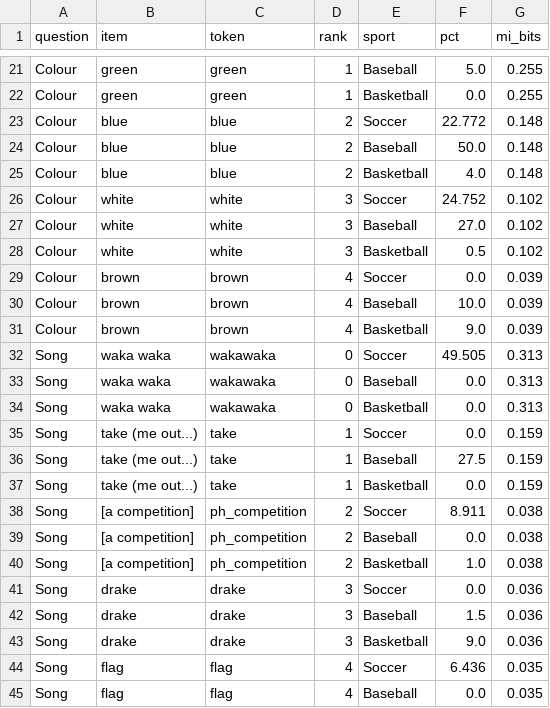
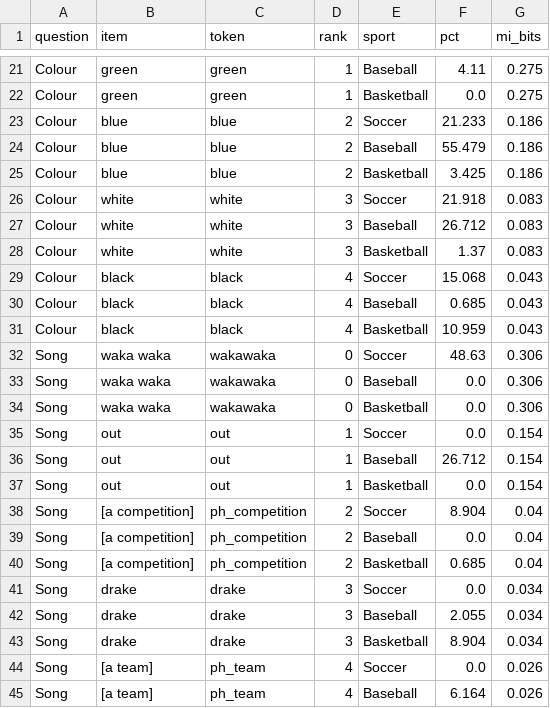
Before and after one commit to TanayJyot/csc311, a CSV file: eda_outputs/text_token_rates.csv, drawn as a sheet; only a part is shown, gaps mark what is left out; the diff covers the shown part only; the diff names each change by its address in the sheet, - before the commit and + after, or states it on an @@ line.

```diff
--- a/eda_outputs/text_token_rates.csv
+++ b/eda_outputs/text_token_rates.csv
-F21 (pct): 5.0
+F21 (pct): 4.11
-G21:G22 (mi_bits): 0.255
+G21:G22 (mi_bits): 0.275
-F23 (pct): 22.772
+F23 (pct): 21.233
-G23:G25 (mi_bits): 0.148
+G23:G25 (mi_bits): 0.186
-F24 (pct): 50.0
+F24 (pct): 55.479
-F25 (pct): 4.0
+F25 (pct): 3.425
-F26 (pct): 24.752
+F26 (pct): 21.918
-G26:G28 (mi_bits): 0.102
+G26:G28 (mi_bits): 0.083
-F27 (pct): 27.0
+F27 (pct): 26.712
-F28 (pct): 0.5
+F28 (pct): 1.37
-B29:B31 (item): brown
+B29:B31 (item): black
-C29:C31 (token): brown
+C29:C31 (token): black
-F29 (pct): 0.0
+F29 (pct): 15.068
-G29:G31 (mi_bits): 0.039
+G29:G31 (mi_bits): 0.043
-F30 (pct): 10.0
+F30 (pct): 0.685
-F31 (pct): 9.0
+F31 (pct): 10.959
-F32 (pct): 49.505
+F32 (pct): 48.63
-G32:G34 (mi_bits): 0.313
+G32:G34 (mi_bits): 0.306
-B35:B37 (item): take (me out...)
+B35:B37 (item): out
-C35:C37 (token): take
+C35:C37 (token): out
-G35:G37 (mi_bits): 0.159
+G35:G37 (mi_bits): 0.154
-F36 (pct): 27.5
+F36 (pct): 26.712
-F38 (pct): 8.911
+F38 (pct): 8.904
-G38:G40 (mi_bits): 0.038
+G38:G40 (mi_bits): 0.04
-F40 (pct): 1.0
+F40 (pct): 0.685
-G41:G43 (mi_bits): 0.036
+G41:G43 (mi_bits): 0.034
-F42 (pct): 1.5
+F42 (pct): 2.055
-F43 (pct): 9.0
+F43 (pct): 8.904
-B44:B45 (item): flag
+B44:B45 (item): [a team]
-C44:C45 (token): flag
+C44:C45 (token): ph_team
-F44 (pct): 6.436
+F44 (pct): 0.0
-G44:G45 (mi_bits): 0.035
+G44:G45 (mi_bits): 0.026
-F45 (pct): 0.0
+F45 (pct): 6.164
```
Also changed, not shown: 3 added rows, 3 removed rows and 89 edited cells elsewhere in this file, eda_outputs/missing_by_feature.csv, eda_outputs/missing_values.csv, 11 other files.
